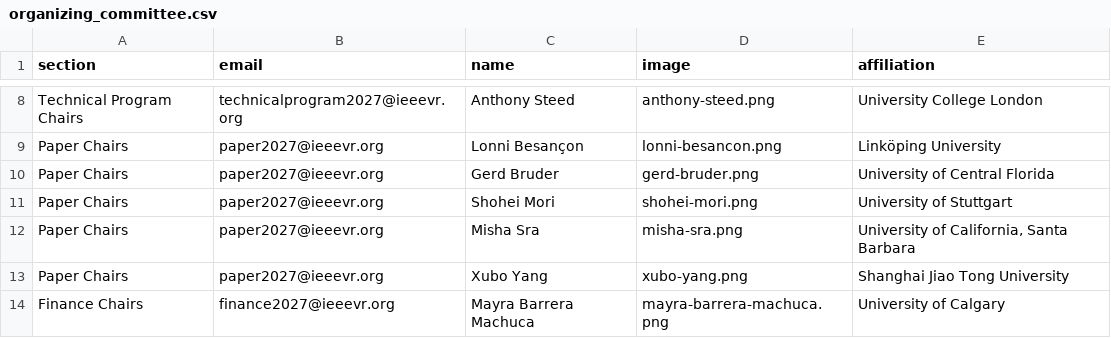
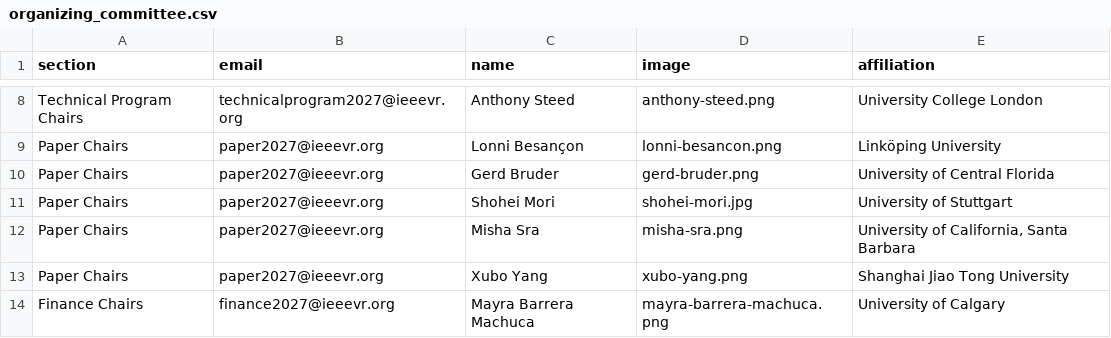
Before and after one commit to ieeevr/2027, a CSV file: _data/organizing_committee.csv, drawn as a sheet; only a part is shown, gaps mark what is left out.

Commit message:
Add 3DUI Contest CFP and committee photo

```diff
--- a/_data/organizing_committee.csv
+++ b/_data/organizing_committee.csv
@@ -10,3 +10,3 @@ Paper Chairs,paper2027@ieeevr.org,Lonni Besançon,lonni-besancon.png,Linköping
 Paper Chairs,paper2027@ieeevr.org,Gerd Bruder,gerd-bruder.png,University of Central Florida
-Paper Chairs,paper2027@ieeevr.org,Shohei Mori,shohei-mori.png,University of Stuttgart
+Paper Chairs,paper2027@ieeevr.org,Shohei Mori,shohei-mori.jpg,University of Stuttgart
 Paper Chairs,paper2027@ieeevr.org,Misha Sra,misha-sra.png,"University of California, Santa Barbara"
```
Also changed, not shown: 3 other files.
